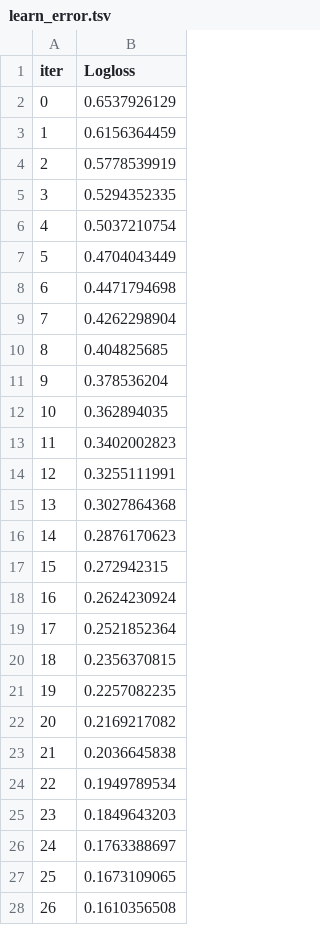
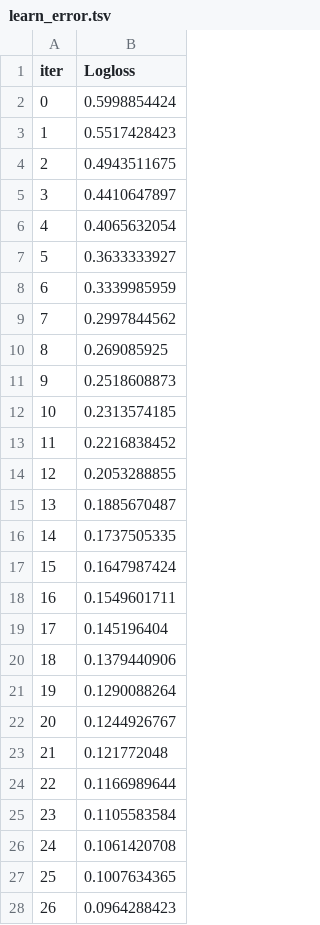
Before and after one commit to mengling-he/SelectMicro_24new, a TSV file: Analysis/PMI/script/catboost_info/learn_error.tsv, drawn as a sheet; only a part is shown; the diff covers the shown part only.

```diff
--- a/Analysis/PMI/script/catboost_info/learn_error.tsv
+++ b/Analysis/PMI/script/catboost_info/learn_error.tsv
@@ -1,28 +1,28 @@
 iter	Logloss
-0	0.6537926129
-1	0.6156364459
-2	0.5778539919
-3	0.5294352335
-4	0.5037210754
-5	0.4704043449
-6	0.4471794698
-7	0.4262298904
-8	0.404825685
-9	0.378536204
-10	0.362894035
-11	0.3402002823
-12	0.3255111991
-13	0.3027864368
-14	0.2876170623
-15	0.272942315
-16	0.2624230924
-17	0.2521852364
-18	0.2356370815
-19	0.2257082235
-20	0.2169217082
-21	0.2036645838
-22	0.1949789534
-23	0.1849643203
-24	0.1763388697
-25	0.1673109065
-26	0.1610356508
+0	0.5998854424
+1	0.5517428423
+2	0.4943511675
+3	0.4410647897
+4	0.4065632054
+5	0.3633333927
+6	0.3339985959
+7	0.2997844562
+8	0.269085925
+9	0.2518608873
+10	0.2313574185
+11	0.2216838452
+12	0.2053288855
+13	0.1885670487
+14	0.1737505335
+15	0.1647987424
+16	0.1549601711
+17	0.145196404
+18	0.1379440906
+19	0.1290088264
+20	0.1244926767
+21	0.121772048
+22	0.1166989644
+23	0.1105583584
+24	0.1061420708
+25	0.1007634365
+26	0.0964288423
```
Also changed, not shown: 73 edited cells elsewhere in this file, Analysis/PMI/script/catboost_info/time_left.tsv, 7 other files.
